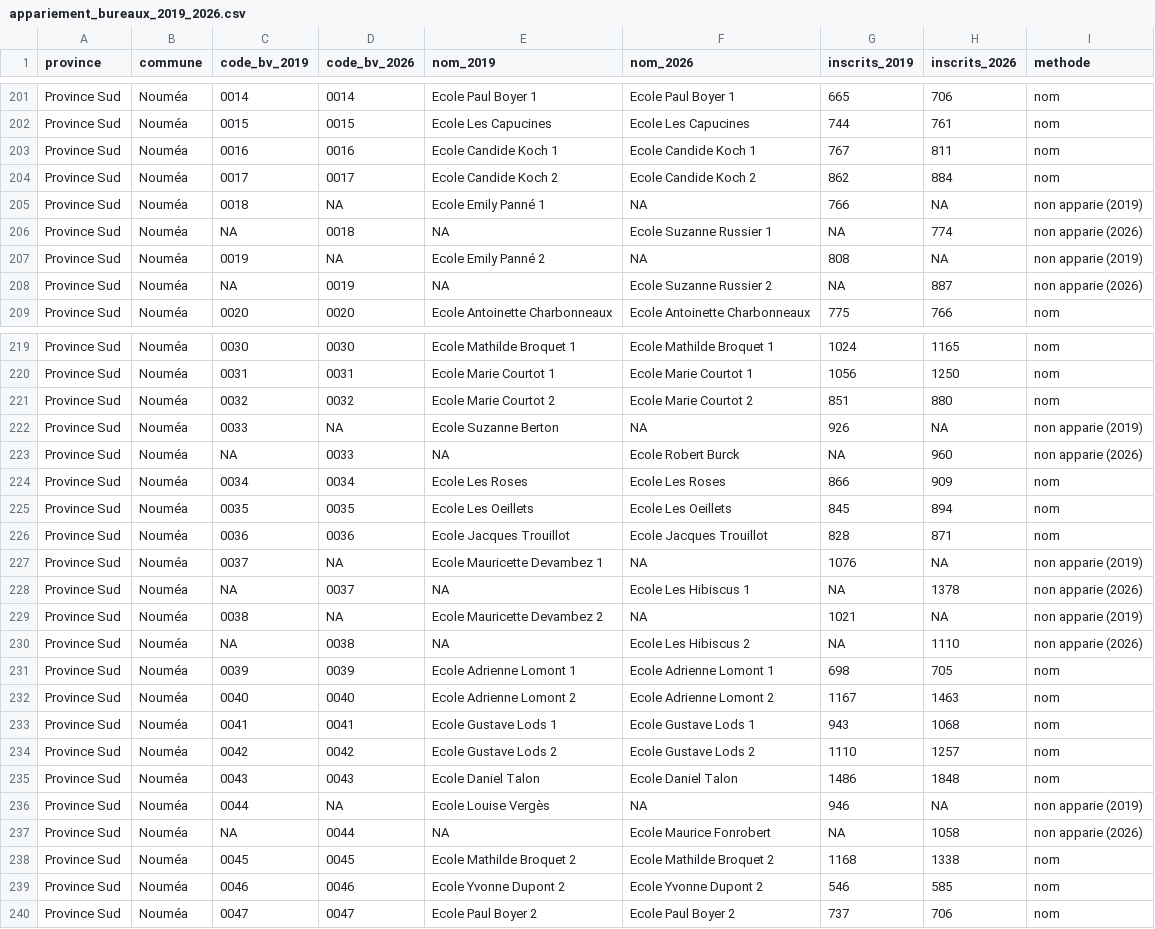
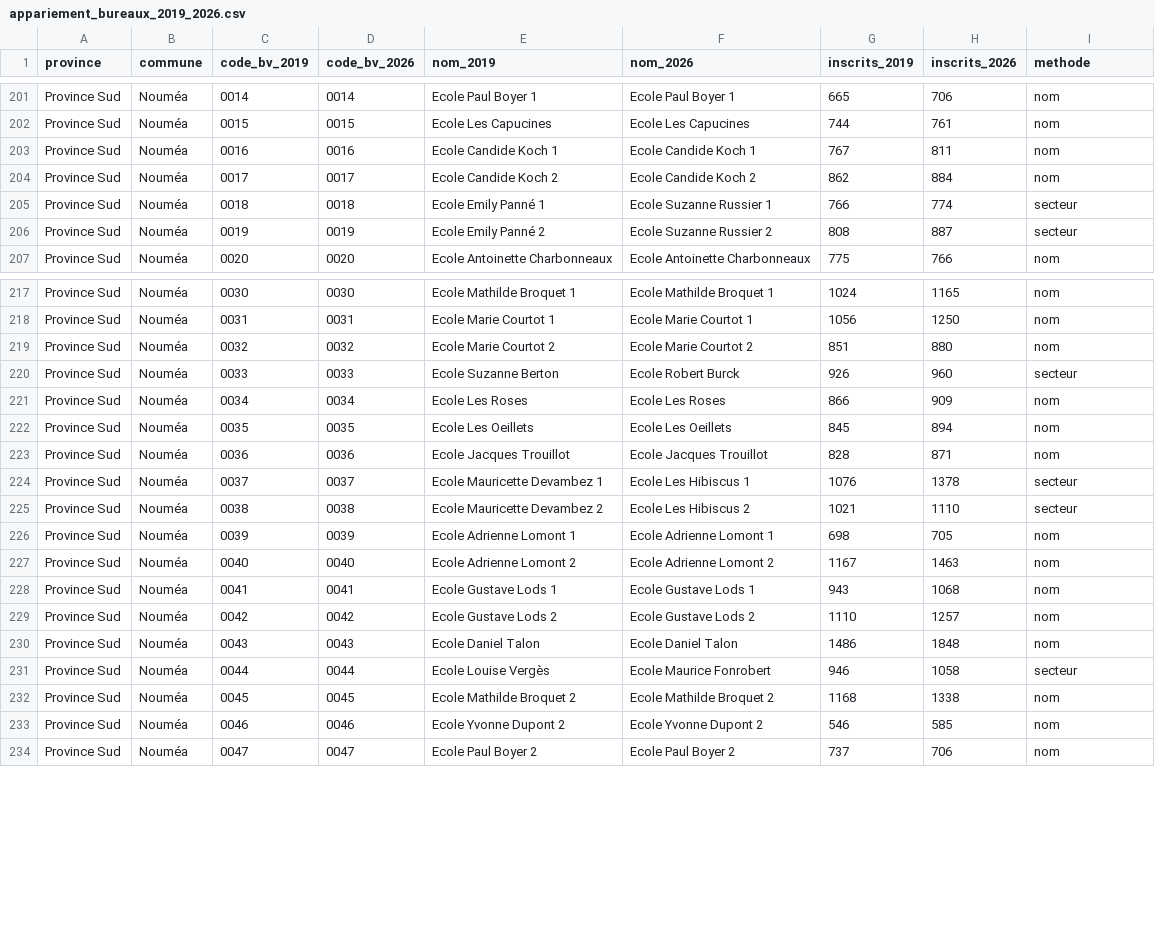
Before and after one commit to jbrouillon/contours-nc, a CSV file: docs/posts/provinciales-2026-geographie-forces-politiques/data/appariement_bureaux_2019_2026.csv, drawn as a sheet; only a part is shown, gaps mark what is left out.

```diff
--- a/docs/posts/provinciales-2026-geographie-forces-politiques/data/appariement_bureaux_2019_2026.csv
+++ b/docs/posts/provinciales-2026-geographie-forces-politiques/data/appariement_bureaux_2019_2026.csv
@@ -204,6 +204,4 @@ Province Sud,Nouméa,0016,0016,Ecole Candide Koch 1,Ecole Candide Koch 1,767,811
 Province Sud,Nouméa,0017,0017,Ecole Candide Koch 2,Ecole Candide Koch 2,862,884,nom
-Province Sud,Nouméa,0018,NA,Ecole Emily Panné 1,NA,766,NA,non apparie (2019)
-Province Sud,Nouméa,NA,0018,NA,Ecole Suzanne Russier 1,NA,774,non apparie (2026)
-Province Sud,Nouméa,0019,NA,Ecole Emily Panné 2,NA,808,NA,non apparie (2019)
-Province Sud,Nouméa,NA,0019,NA,Ecole Suzanne Russier 2,NA,887,non apparie (2026)
+Province Sud,Nouméa,0018,0018,Ecole Emily Panné 1,Ecole Suzanne Russier 1,766,774,secteur
+Province Sud,Nouméa,0019,0019,Ecole Emily Panné 2,Ecole Suzanne Russier 2,808,887,secteur
 Province Sud,Nouméa,0020,0020,Ecole Antoinette Charbonneaux,Ecole Antoinette Charbonneaux,775,766,nom
@@ -221,4 +219,3 @@ Province Sud,Nouméa,0031,0031,Ecole Marie Courtot 1,Ecole Marie Courtot 1,1056,
 Province Sud,Nouméa,0032,0032,Ecole Marie Courtot 2,Ecole Marie Courtot 2,851,880,nom
-Province Sud,Nouméa,0033,NA,Ecole Suzanne Berton,NA,926,NA,non apparie (2019)
-Province Sud,Nouméa,NA,0033,NA,Ecole Robert Burck,NA,960,non apparie (2026)
+Province Sud,Nouméa,0033,0033,Ecole Suzanne Berton,Ecole Robert Burck,926,960,secteur
 Province Sud,Nouméa,0034,0034,Ecole Les Roses,Ecole Les Roses,866,909,nom
@@ -226,6 +223,4 @@ Province Sud,Nouméa,0035,0035,Ecole Les Oeillets,Ecole Les Oeillets,845,894,nom
 Province Sud,Nouméa,0036,0036,Ecole Jacques Trouillot,Ecole Jacques Trouillot,828,871,nom
-Province Sud,Nouméa,0037,NA,Ecole Mauricette Devambez 1,NA,1076,NA,non apparie (2019)
-Province Sud,Nouméa,NA,0037,NA,Ecole Les Hibiscus 1,NA,1378,non apparie (2026)
-Province Sud,Nouméa,0038,NA,Ecole Mauricette Devambez 2,NA,1021,NA,non apparie (2019)
-Province Sud,Nouméa,NA,0038,NA,Ecole Les Hibiscus 2,NA,1110,non apparie (2026)
+Province Sud,Nouméa,0037,0037,Ecole Mauricette Devambez 1,Ecole Les Hibiscus 1,1076,1378,secteur
+Province Sud,Nouméa,0038,0038,Ecole Mauricette Devambez 2,Ecole Les Hibiscus 2,1021,1110,secteur
 Province Sud,Nouméa,0039,0039,Ecole Adrienne Lomont 1,Ecole Adrienne Lomont 1,698,705,nom
@@ -235,4 +230,3 @@ Province Sud,Nouméa,0042,0042,Ecole Gustave Lods 2,Ecole Gustave Lods 2,1110,12
 Province Sud,Nouméa,0043,0043,Ecole Daniel Talon,Ecole Daniel Talon,1486,1848,nom
-Province Sud,Nouméa,0044,NA,Ecole Louise Vergès,NA,946,NA,non apparie (2019)
-Province Sud,Nouméa,NA,0044,NA,Ecole Maurice Fonrobert,NA,1058,non apparie (2026)
+Province Sud,Nouméa,0044,0044,Ecole Louise Vergès,Ecole Maurice Fonrobert,946,1058,secteur
 Province Sud,Nouméa,0045,0045,Ecole Mathilde Broquet 2,Ecole Mathilde Broquet 2,1168,1338,nom
```
Also changed, not shown: posts/provinciales-2026-geographie-forces-politiques/data/appariement_bureaux_2019_2026.csv, 10 other files.
